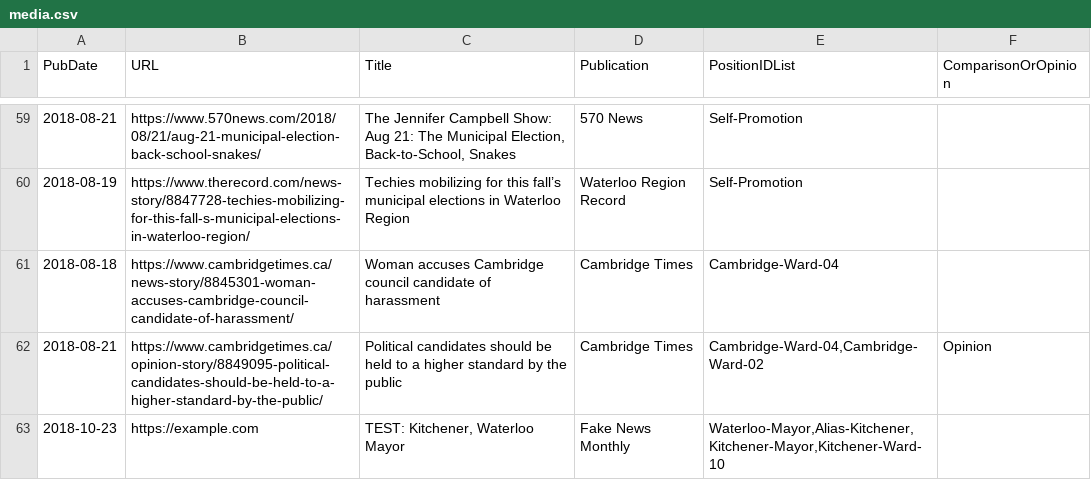
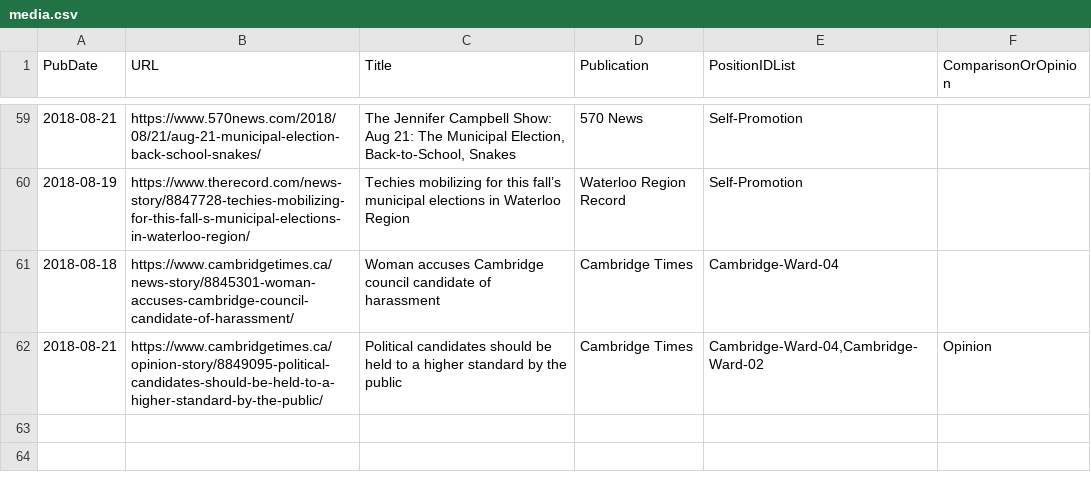
Before and after one commit to s-kennedy/wr-votes, a CSV file: _data/sync/media.csv, drawn as a sheet; only a part is shown, gaps mark what is left out; the diff names each change by its address in the sheet, - before the commit and + after, or states it on an @@ line.

Commit message:
Get rid of test item.

```diff
--- a/_data/sync/media.csv
+++ b/_data/sync/media.csv
-row 63: 2018-10-23 | https://example.com | TEST: Kitchener, Waterloo Mayor | Fake News Monthly | Waterloo-Mayor,Alias-Kitchener,Kitchener-Mayor,Kitchener-Ward-10
```
